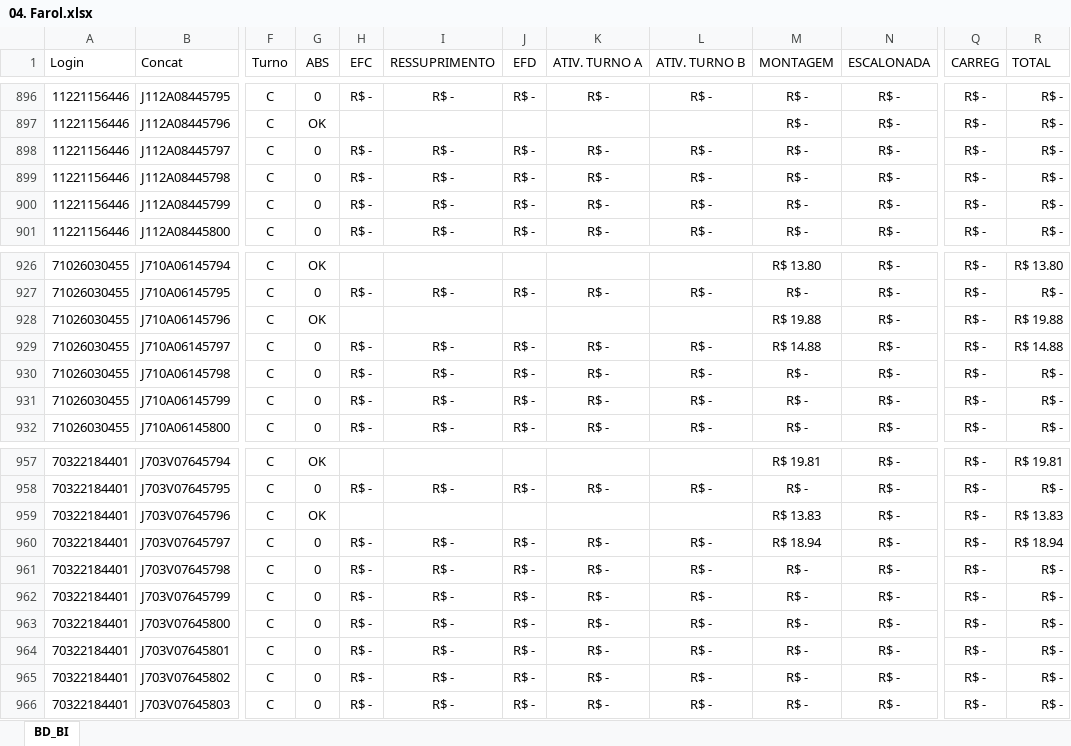
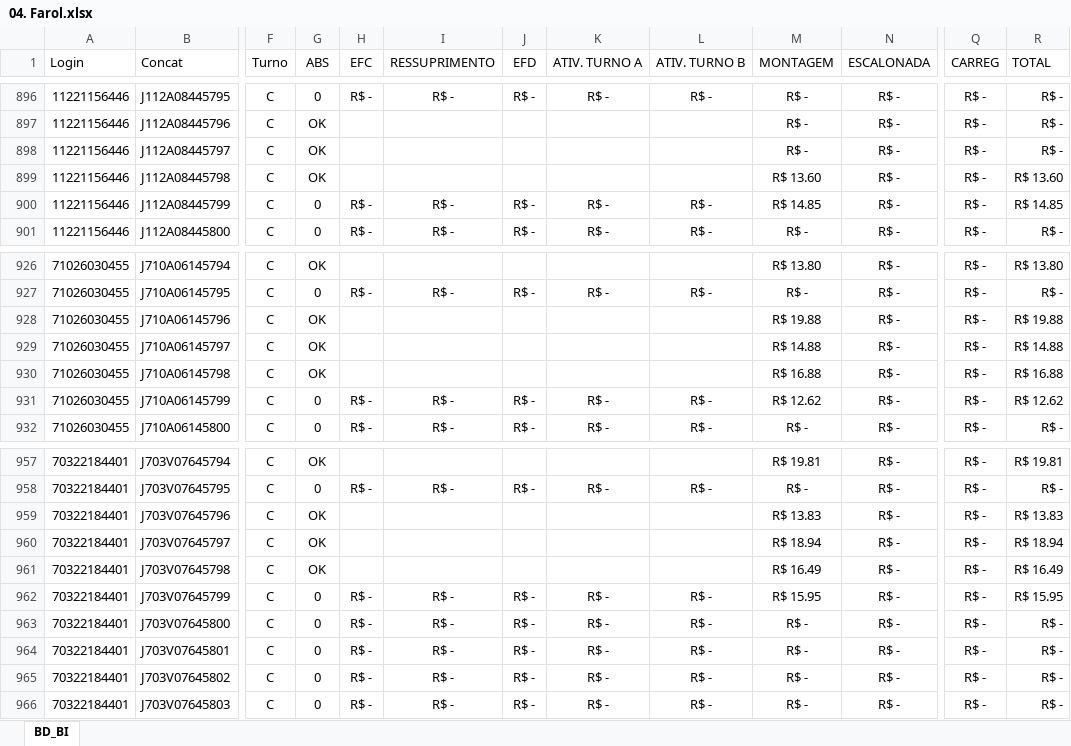
Before and after one commit to jeffersonhorizonte/bot-remuneracao, an Excel workbook: 04. Farol.xlsx, sheet BD_BI, drawn as a sheet; only a part is shown, gaps mark what is left out; values as stored, in another font and other column widths than the file's, no borders; the diff covers the shown part only; the diff names each change by its address in the sheet, - before the commit and + after, or states it on an @@ line.

```diff
--- a/04. Farol.xlsx (sheet BD_BI)
+++ b/04. Farol.xlsx (sheet BD_BI)
-G898:G899 (ABS): 0
+G898:G899 (ABS): OK
-H898:H899 (EFC): R$ -
+H898:H899 (EFC): (empty)
-I898:I899 (RESSUPRIMENTO): R$ -
+I898:I899 (RESSUPRIMENTO): (empty)
-J898:J899 (EFD): R$ -
+J898:J899 (EFD): (empty)
-K898:K899 (ATIV. TURNO A): R$ -
+K898:K899 (ATIV. TURNO A): (empty)
-L898:L899 (ATIV. TURNO B): R$ -
+L898:L899 (ATIV. TURNO B): (empty)
-M899 (MONTAGEM): R$ -
+M899 (MONTAGEM): R$ 13.60
-R899 (TOTAL): R$ -
+R899 (TOTAL): R$ 13.60
-M900 (MONTAGEM): R$ -
+M900 (MONTAGEM): R$ 14.85
-R900 (TOTAL): R$ -
+R900 (TOTAL): R$ 14.85
-G929:G930 (ABS): 0
+G929:G930 (ABS): OK
-H929:H930 (EFC): R$ -
+H929:H930 (EFC): (empty)
-I929:I930 (RESSUPRIMENTO): R$ -
+I929:I930 (RESSUPRIMENTO): (empty)
-J929:J930 (EFD): R$ -
+J929:J930 (EFD): (empty)
-K929:K930 (ATIV. TURNO A): R$ -
+K929:K930 (ATIV. TURNO A): (empty)
-L929:L930 (ATIV. TURNO B): R$ -
+L929:L930 (ATIV. TURNO B): (empty)
-M930 (MONTAGEM): R$ -
+M930 (MONTAGEM): R$ 16.88
-R930 (TOTAL): R$ -
+R930 (TOTAL): R$ 16.88
-M931 (MONTAGEM): R$ -
+M931 (MONTAGEM): R$ 12.62
-R931 (TOTAL): R$ -
+R931 (TOTAL): R$ 12.62
-G960:G961 (ABS): 0
+G960:G961 (ABS): OK
-H960:H961 (EFC): R$ -
+H960:H961 (EFC): (empty)
-I960:I961 (RESSUPRIMENTO): R$ -
+I960:I961 (RESSUPRIMENTO): (empty)
-J960:J961 (EFD): R$ -
+J960:J961 (EFD): (empty)
-K960:K961 (ATIV. TURNO A): R$ -
+K960:K961 (ATIV. TURNO A): (empty)
-L960:L961 (ATIV. TURNO B): R$ -
+L960:L961 (ATIV. TURNO B): (empty)
-M961 (MONTAGEM): R$ -
+M961 (MONTAGEM): R$ 16.49
-R961 (TOTAL): R$ -
+R961 (TOTAL): R$ 16.49
-M962 (MONTAGEM): R$ -
+M962 (MONTAGEM): R$ 15.95
-R962 (TOTAL): R$ -
+R962 (TOTAL): R$ 15.95
```
Also changed, not shown: 252 edited cells elsewhere in this sheet.
